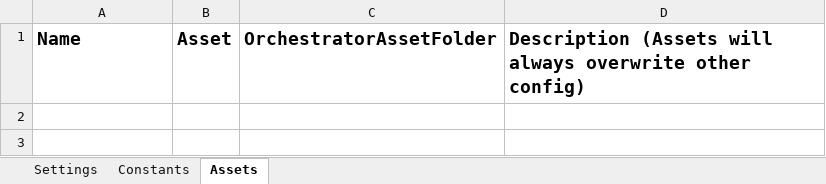
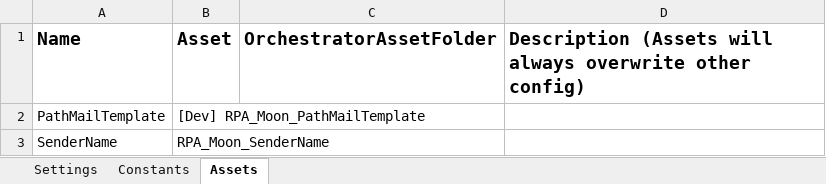
Before and after one commit to hansdavin/Traveloka_DataAutomation_Performer_Email_S2, an Excel workbook: Data/Config.xlsx, sheet Assets, drawn as a sheet; values as stored, in another font and other column widths than the file's, no borders; the diff names each change by its address in the sheet, - before the commit and + after, or states it on an @@ line.

```diff
--- a/Data/Config.xlsx (sheet Assets)
+++ b/Data/Config.xlsx (sheet Assets)
+row 2: PathMailTemplate | [Dev] RPA_Moon_PathMailTemplate
+row 3: SenderName | RPA_Moon_SenderName
```
Also changed, not shown: sheet Settings, 25 other files.
